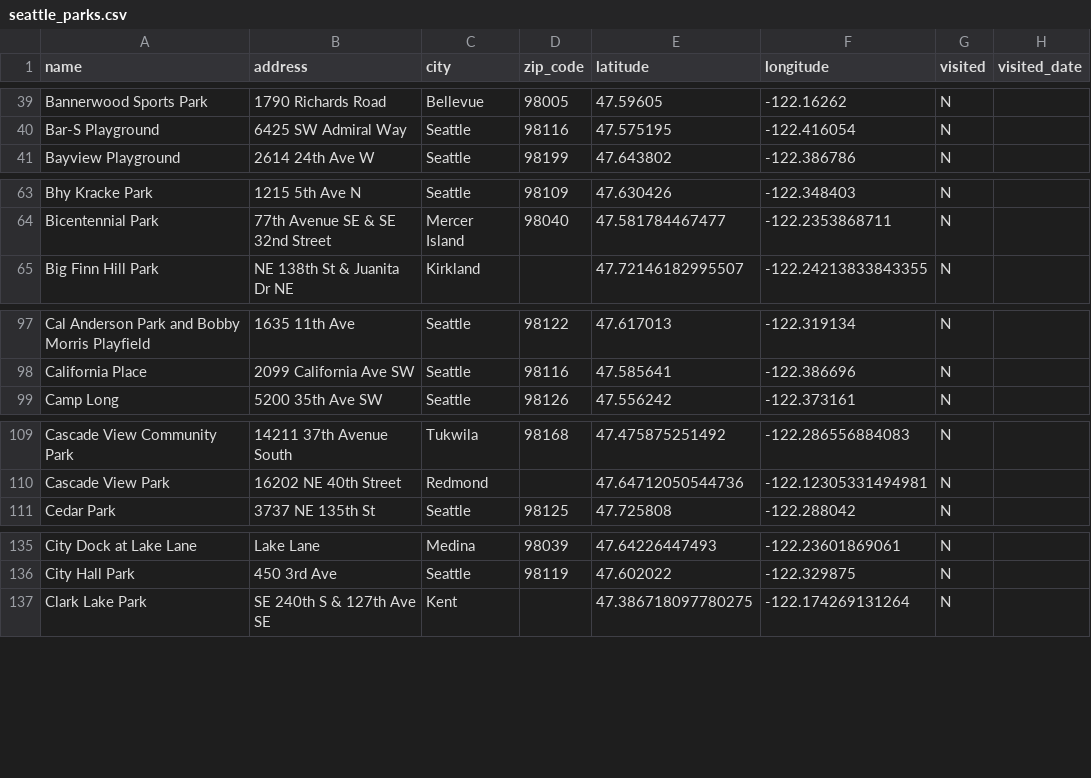
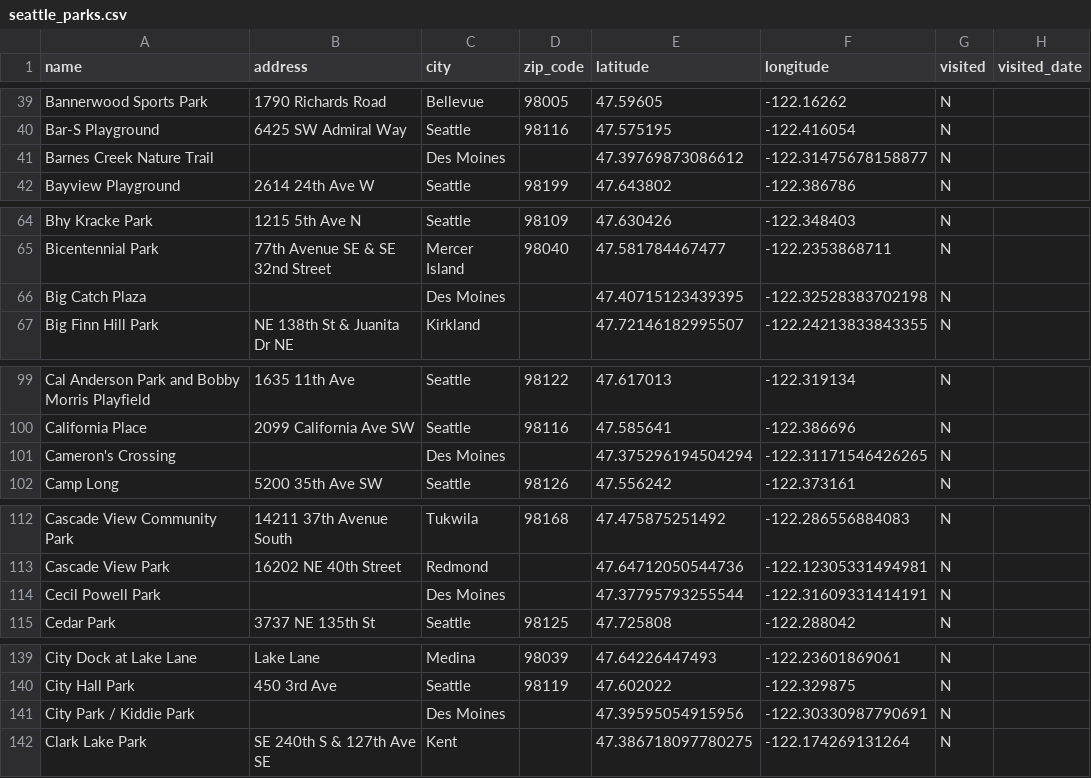
Before and after one commit to lythronaxargestes/lythronaxargestes.github.io, a CSV file: seattleparks/seattle_parks.csv, drawn as a sheet; only a part is shown, gaps mark what is left out; the diff covers the shown part only.

Commit message:
Add Des Moines

```diff
--- a/seattleparks/seattle_parks.csv
+++ b/seattleparks/seattle_parks.csv
@@ -40,2 +40,3 @@ Bannerwood Sports Park,1790 Richards Road,Bellevue,98005,47.59605,-122.16262,N,
 Bar-S Playground,6425 SW Admiral Way,Seattle,98116,47.575195,-122.416054,N,
+Barnes Creek Nature Trail,,Des Moines,,47.39769873086612,-122.31475678158877,N,
 Bayview Playground,2614 24th Ave W,Seattle,98199,47.643802,-122.386786,N,
@@ -64,2 +65,3 @@ Bhy Kracke Park,1215 5th Ave N,Seattle,98109,47.630426,-122.348403,N,
 Bicentennial Park,77th Avenue SE & SE 32nd Street,Mercer Island,98040,47.581784467477,-122.2353868711,N,
+Big Catch Plaza,,Des Moines,,47.40715123439395,-122.32528383702198,N,
 Big Finn Hill Park,NE 138th St & Juanita Dr NE,Kirkland,,47.72146182995507,-122.24213833843355,N,
@@ -98,2 +100,3 @@ Cal Anderson Park and Bobby Morris Playfield,1635 11th Ave,Seattle,98122,47.6170
 California Place,2099 California Ave SW,Seattle,98116,47.585641,-122.386696,N,
+Cameron's Crossing,,Des Moines,,47.375296194504294,-122.31171546426265,N,
 Camp Long,5200 35th Ave SW,Seattle,98126,47.556242,-122.373161,N,
@@ -110,2 +113,3 @@ Cascade View Community Park,14211 37th Avenue South,Tukwila,98168,47.47587525149
 Cascade View Park,16202 NE 40th Street,Redmond,,47.64712050544736,-122.12305331494981,N,
+Cecil Powell Park,,Des Moines,,47.37795793255544,-122.31609331414191,N,
 Cedar Park,3737 NE 135th St,Seattle,98125,47.725808,-122.288042,N,
@@ -136,2 +140,3 @@ City Dock at Lake Lane,Lake Lane,Medina,98039,47.64226447493,-122.23601869061,N,
 City Hall Park,450 3rd Ave,Seattle,98119,47.602022,-122.329875,N,
+City Park / Kiddie Park,,Des Moines,,47.39595054915956,-122.30330987790691,N,
 Clark Lake Park,SE 240th S & 127th Ave SE,Kent,,47.386718097780275,-122.174269131264,N,
```
Also changed, not shown: 28 added rows elsewhere in this file, 2 other files.
